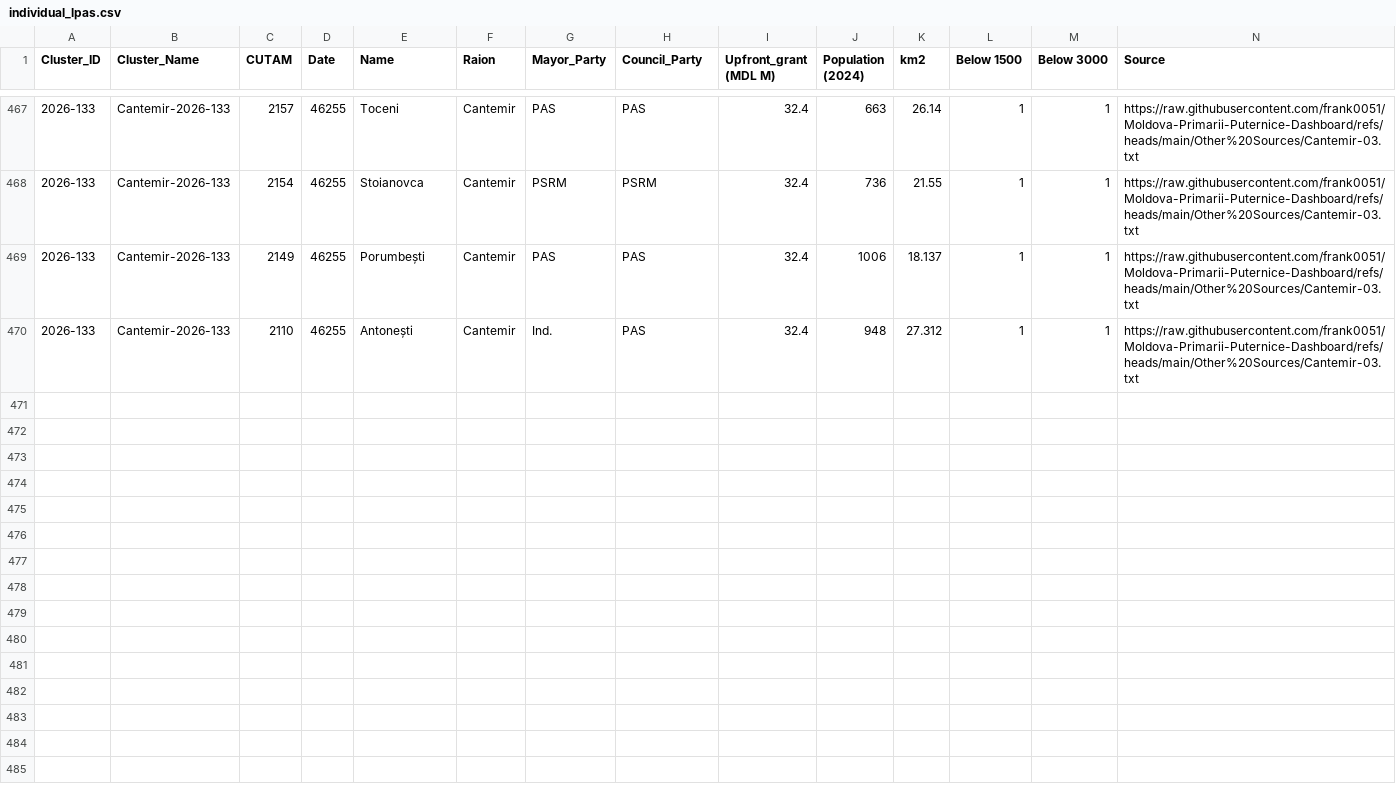
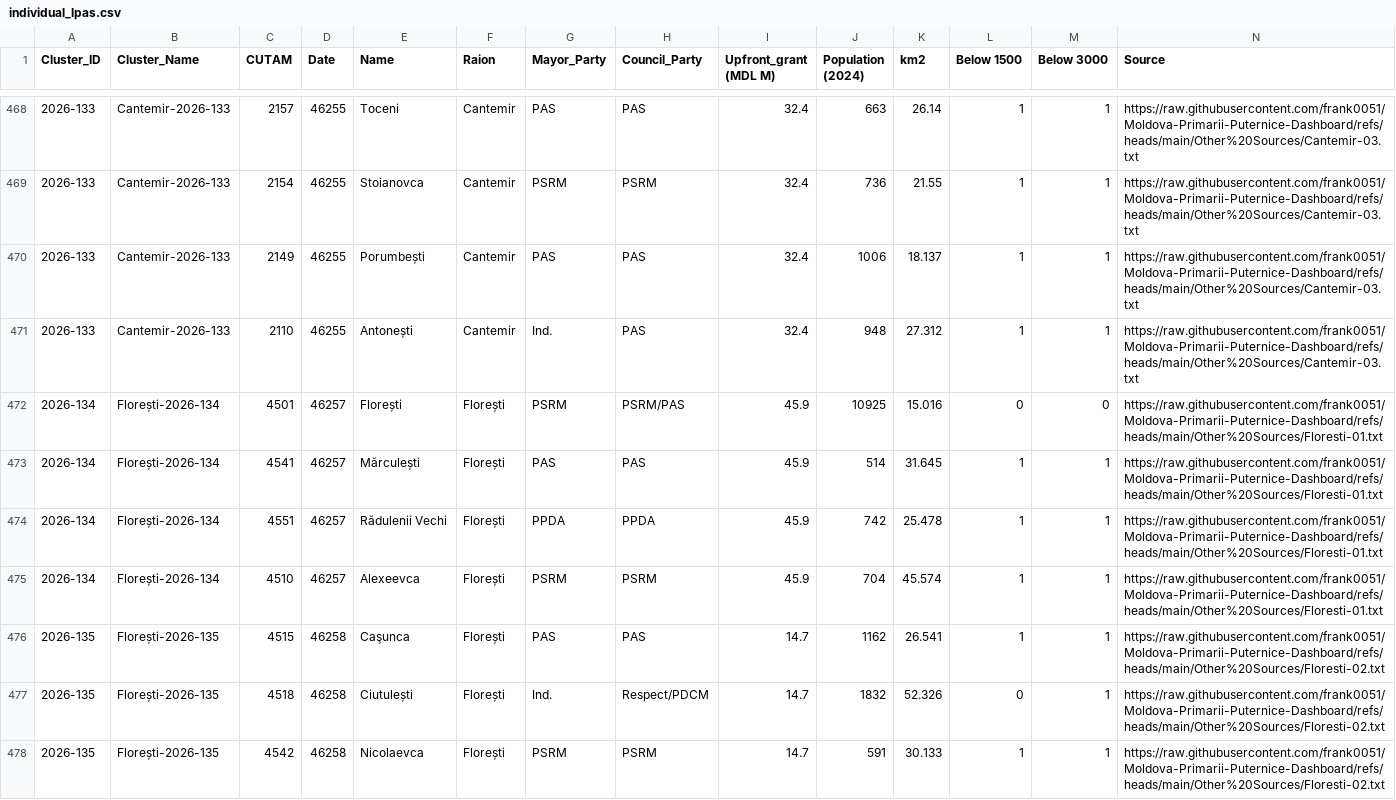
Before and after one commit to frank0051/Moldova-Primarii-Puternice-Dashboard, a CSV file: data/individual_lpas.csv, drawn as a sheet; only a part is shown, gaps mark what is left out; the diff covers the shown part only; the diff names each change by its address in the sheet, - before the commit and + after, or states it on an @@ line.

```diff
--- a/data/individual_lpas.csv
+++ b/data/individual_lpas.csv
+row 472: 2026-134 | Florești-2026-134 | 4501 | 46257 | Florești | Florești | PSRM | PSRM/PAS | 45.9 | 10925 | 15.016 | 0 | 0 | https://raw.githubusercontent.com/frank0051/Moldova-Primarii-Puternice-Dashboard/refs/heads/main/Other%20Sources/Floresti-01.txt
+row 473: 2026-134 | Florești-2026-134 | 4541 | 46257 | Mărculești | Florești | PAS | PAS | 45.9 | 514 | 31.645 | 1 | 1 | https://raw.githubusercontent.com/frank0051/Moldova-Primarii-Puternice-Dashboard/refs/heads/main/Other%20Sources/Floresti-01.txt
+row 474: 2026-134 | Florești-2026-134 | 4551 | 46257 | Rădulenii Vechi | Florești | PPDA | PPDA | 45.9 | 742 | 25.478 | 1 | 1 | https://raw.githubusercontent.com/frank0051/Moldova-Primarii-Puternice-Dashboard/refs/heads/main/Other%20Sources/Floresti-01.txt
+row 475: 2026-134 | Florești-2026-134 | 4510 | 46257 | Alexeevca | Florești | PSRM | PSRM | 45.9 | 704 | 45.574 | 1 | 1 | https://raw.githubusercontent.com/frank0051/Moldova-Primarii-Puternice-Dashboard/refs/heads/main/Other%20Sources/Floresti-01.txt
+row 476: 2026-135 | Florești-2026-135 | 4515 | 46258 | Caşunca | Florești | PAS | PAS | 14.7 | 1162 | 26.541 | 1 | 1 | https://raw.githubusercontent.com/frank0051/Moldova-Primarii-Puternice-Dashboard/refs/heads/main/Other%20Sources/Floresti-02.txt
+row 477: 2026-135 | Florești-2026-135 | 4518 | 46258 | Ciutulești | Florești | Ind. | Respect/PDCM | 14.7 | 1832 | 52.326 | 0 | 1 | https://raw.githubusercontent.com/frank0051/Moldova-Primarii-Puternice-Dashboard/refs/heads/main/Other%20Sources/Floresti-02.txt
+row 478: 2026-135 | Florești-2026-135 | 4542 | 46258 | Nicolaevca | Florești | PSRM | PSRM | 14.7 | 591 | 30.133 | 1 | 1 | https://raw.githubusercontent.com/frank0051/Moldova-Primarii-Puternice-Dashboard/refs/heads/main/Other%20Sources/Floresti-02.txt
```
Also changed, not shown: 7 added rows and 4 edited cells elsewhere in this file, data/Pipeline.csv, data/decision_tracker.csv, 1 other file.
